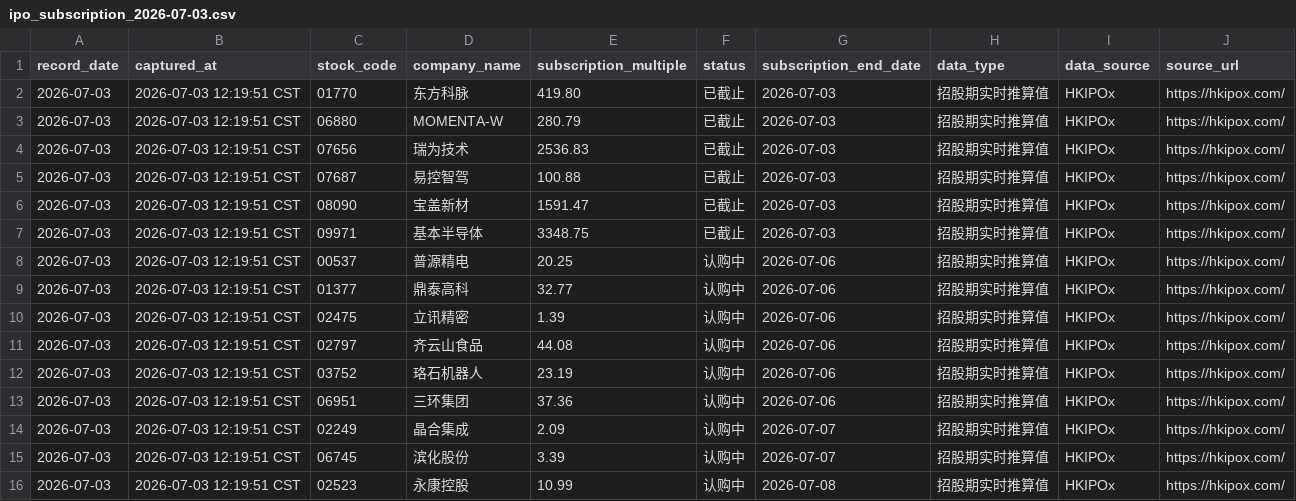
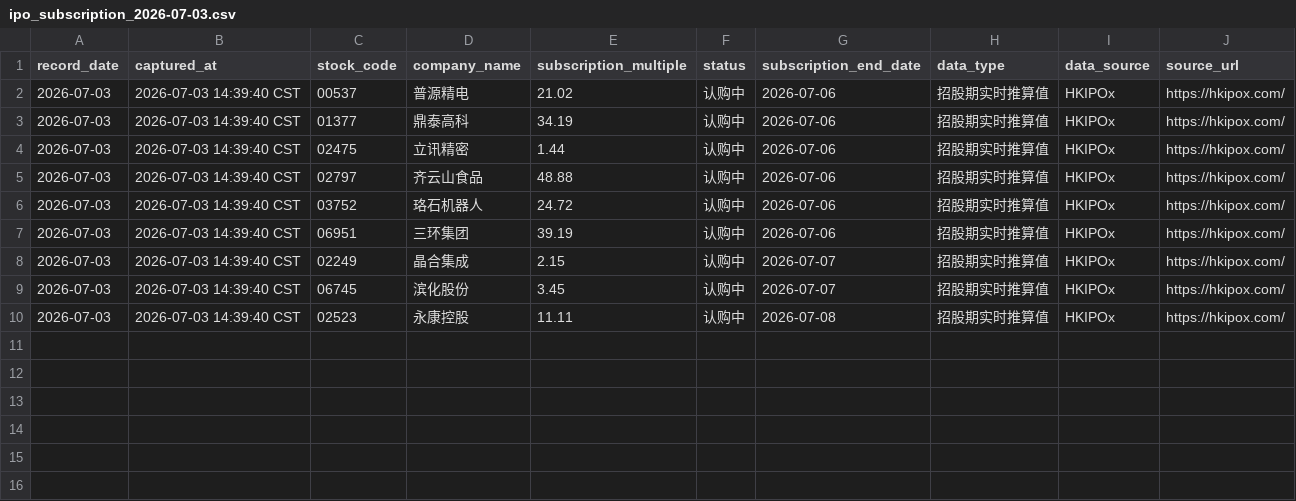
Before and after one commit to Equity-research/Equity-research-Hong-Kong-stocks-v2, a CSV file: data/ipo_subscription_2026-07-03.csv, drawn as a sheet.

Commit message:
Sync daily IPO data into reports

```diff
--- a/data/ipo_subscription_2026-07-03.csv
+++ b/data/ipo_subscription_2026-07-03.csv
@@ -1,16 +1,10 @@
 record_date,captured_at,stock_code,company_name,subscription_multiple,status,subscription_end_date,data_type,data_source,source_url
-2026-07-03,2026-07-03 12:19:51 CST,01770,东方科脉,419.80,已截止,2026-07-03,招股期实时推算值,HKIPOx,https://hkipox.com/
-2026-07-03,2026-07-03 12:19:51 CST,06880,MOMENTA-W,280.79,已截止,2026-07-03,招股期实时推算值,HKIPOx,https://hkipox.com/
-2026-07-03,2026-07-03 12:19:51 CST,07656,瑞为技术,2536.83,已截止,2026-07-03,招股期实时推算值,HKIPOx,https://hkipox.com/
-2026-07-03,2026-07-03 12:19:51 CST,07687,易控智驾,100.88,已截止,2026-07-03,招股期实时推算值,HKIPOx,https://hkipox.com/
-2026-07-03,2026-07-03 12:19:51 CST,08090,宝盖新材,1591.47,已截止,2026-07-03,招股期实时推算值,HKIPOx,https://hkipox.com/
-2026-07-03,2026-07-03 12:19:51 CST,09971,基本半导体,3348.75,已截止,2026-07-03,招股期实时推算值,HKIPOx,https://hkipox.com/
-2026-07-03,2026-07-03 12:19:51 CST,00537,普源精电,20.25,认购中,2026-07-06,招股期实时推算值,HKIPOx,https://hkipox.com/
-2026-07-03,2026-07-03 12:19:51 CST,01377,鼎泰高科,32.77,认购中,2026-07-06,招股期实时推算值,HKIPOx,https://hkipox.com/
-2026-07-03,2026-07-03 12:19:51 CST,02475,立讯精密,1.39,认购中,2026-07-06,招股期实时推算值,HKIPOx,https://hkipox.com/
-2026-07-03,2026-07-03 12:19:51 CST,02797,齐云山食品,44.08,认购中,2026-07-06,招股期实时推算值,HKIPOx,https://hkipox.com/
-2026-07-03,2026-07-03 12:19:51 CST,03752,珞石机器人,23.19,认购中,2026-07-06,招股期实时推算值,HKIPOx,https://hkipox.com/
-2026-07-03,2026-07-03 12:19:51 CST,06951,三环集团,37.36,认购中,2026-07-06,招股期实时推算值,HKIPOx,https://hkipox.com/
-2026-07-03,2026-07-03 12:19:51 CST,02249,晶合集成,2.09,认购中,2026-07-07,招股期实时推算值,HKIPOx,https://hkipox.com/
-2026-07-03,2026-07-03 12:19:51 CST,06745,滨化股份,3.39,认购中,2026-07-07,招股期实时推算值,HKIPOx,https://hkipox.com/
-2026-07-03,2026-07-03 12:19:51 CST,02523,永康控股,10.99,认购中,2026-07-08,招股期实时推算值,HKIPOx,https://hkipox.com/
+2026-07-03,2026-07-03 14:39:40 CST,00537,普源精电,21.02,认购中,2026-07-06,招股期实时推算值,HKIPOx,https://hkipox.com/
+2026-07-03,2026-07-03 14:39:40 CST,01377,鼎泰高科,34.19,认购中,2026-07-06,招股期实时推算值,HKIPOx,https://hkipox.com/
+2026-07-03,2026-07-03 14:39:40 CST,02475,立讯精密,1.44,认购中,2026-07-06,招股期实时推算值,HKIPOx,https://hkipox.com/
+2026-07-03,2026-07-03 14:39:40 CST,02797,齐云山食品,48.88,认购中,2026-07-06,招股期实时推算值,HKIPOx,https://hkipox.com/
+2026-07-03,2026-07-03 14:39:40 CST,03752,珞石机器人,24.72,认购中,2026-07-06,招股期实时推算值,HKIPOx,https://hkipox.com/
+2026-07-03,2026-07-03 14:39:40 CST,06951,三环集团,39.19,认购中,2026-07-06,招股期实时推算值,HKIPOx,https://hkipox.com/
+2026-07-03,2026-07-03 14:39:40 CST,02249,晶合集成,2.15,认购中,2026-07-07,招股期实时推算值,HKIPOx,https://hkipox.com/
+2026-07-03,2026-07-03 14:39:40 CST,06745,滨化股份,3.45,认购中,2026-07-07,招股期实时推算值,HKIPOx,https://hkipox.com/
+2026-07-03,2026-07-03 14:39:40 CST,02523,永康控股,11.11,认购中,2026-07-08,招股期实时推算值,HKIPOx,https://hkipox.com/
```
Also changed, not shown: data/ah_premium_2026-07-03.csv, 17 other files.
